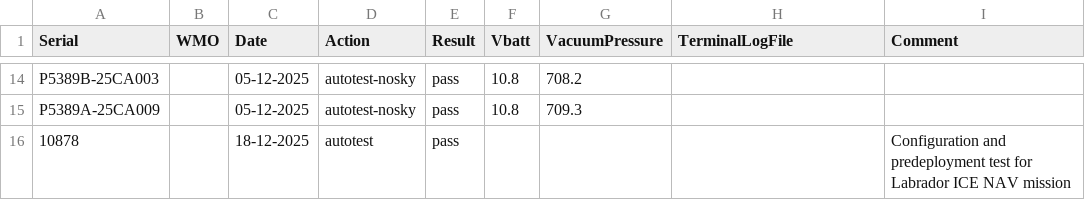
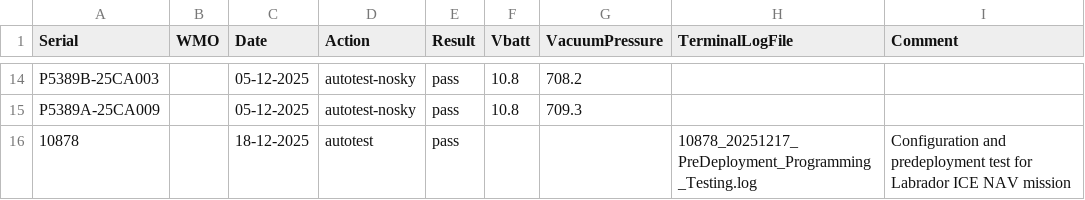
Before and after one commit to ArgoCanada/blog, a CSV file: deployment/test_tracking.csv, drawn as a sheet; only a part is shown, gaps mark what is left out.

Commit message:
update to 2026 deployments

```diff
--- a/deployment/test_tracking.csv
+++ b/deployment/test_tracking.csv
@@ -15,2 +15,2 @@ P5389B-25CA003,,05-12-2025,autotest-nosky,pass,10.8,708.2,,
 P5389A-25CA009,,05-12-2025,autotest-nosky,pass,10.8,709.3,,
-10878,,18-12-2025,autotest,pass,,,,"Configuration and predeployment test for Labrador ICE NAV mission"
+10878,,18-12-2025,autotest,pass,,,"10878_20251217_PreDeployment_Programming_Testing.log","Configuration and predeployment test for Labrador ICE NAV mission"
```
Also changed, not shown: 1 other file.
